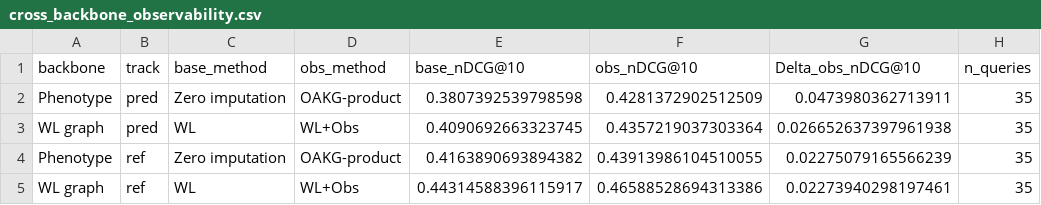
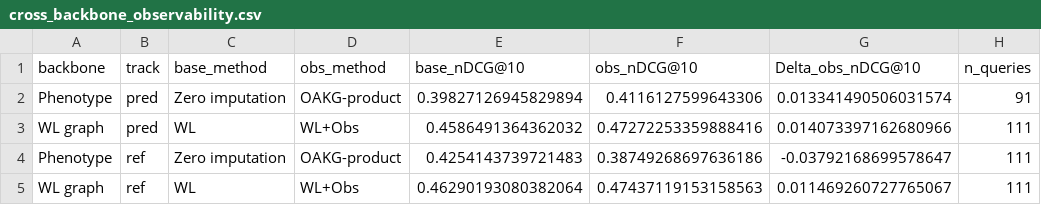
Before and after one commit to UDIDAS/SWOG, a CSV file: results/tables/cross_backbone_observability.csv, drawn as a sheet.

```diff
--- a/results/tables/cross_backbone_observability.csv
+++ b/results/tables/cross_backbone_observability.csv
@@ -1,5 +1,5 @@
 backbone,track,base_method,obs_method,base_nDCG@10,obs_nDCG@10,Delta_obs_nDCG@10,n_queries
-Phenotype,pred,Zero imputation,OAKG-product,0.3807392539798598,0.4281372902512509,0.0473980362713911,35
-WL graph,pred,WL,WL+Obs,0.4090692663323745,0.4357219037303364,0.026652637397961938,35
-Phenotype,ref,Zero imputation,OAKG-product,0.4163890693894382,0.43913986104510055,0.02275079165566239,35
-WL graph,ref,WL,WL+Obs,0.44314588396115917,0.46588528694313386,0.02273940298197461,35
+Phenotype,pred,Zero imputation,OAKG-product,0.39827126945829894,0.4116127599643306,0.013341490506031574,91
+WL graph,pred,WL,WL+Obs,0.4586491364362032,0.47272253359888416,0.014073397162680966,111
+Phenotype,ref,Zero imputation,OAKG-product,0.4254143739721483,0.38749268697636186,-0.03792168699578647,111
+WL graph,ref,WL,WL+Obs,0.46290193080382064,0.47437119153158563,0.011469260727765067,111
```
Also changed, not shown: results/tables/publication_ready_retrieval_table.csv, results/tables/ranking_consistency.csv, 9 other files.
